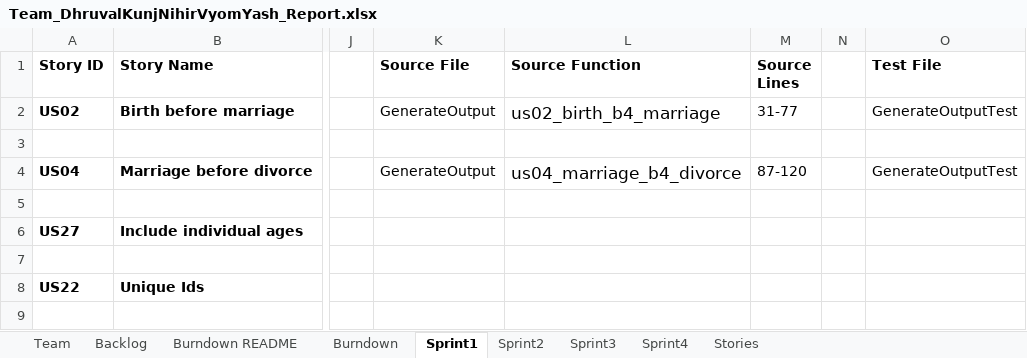
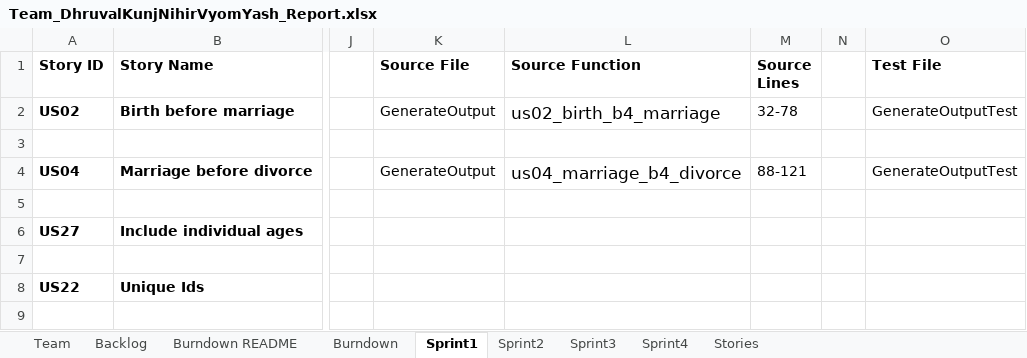
Before and after one commit to vyom-shah/CS555_Final_Project, an Excel workbook: Team_DhruvalKunjNihirVyomYash_Report.xlsx, sheet Sprint1, drawn as a sheet; only a part is shown, gaps mark what is left out; values as stored, in another font and other column widths than the file's, no borders; the diff names each change by its address in the sheet, - before the commit and + after, or states it on an @@ line.

```diff
--- a/Team_DhruvalKunjNihirVyomYash_Report.xlsx (sheet Sprint1)
+++ b/Team_DhruvalKunjNihirVyomYash_Report.xlsx (sheet Sprint1)
-M2 (Source Lines): 31-77
+M2 (Source Lines): 32-78
-M4 (Source Lines): 87-120
+M4 (Source Lines): 88-121
```
Also changed, not shown: sheet Sprint2, 2 other files.
